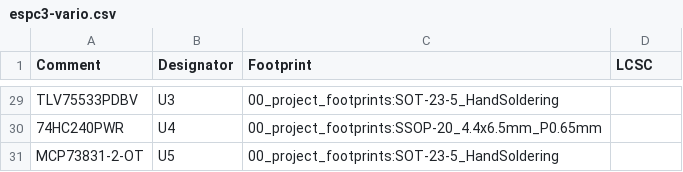
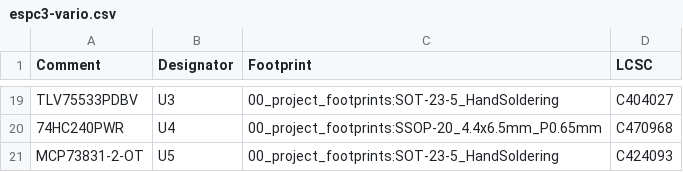
Before and after one commit to har-in-air/VhARIO-ESPC3, a CSV file: espc3-vario.csv, drawn as a sheet; only a part is shown, gaps mark what is left out; the diff covers the shown part only.

```diff
--- a/espc3-vario.csv
+++ b/espc3-vario.csv
@@ -29,3 +19,3 @@ Comment,Designator,Footprint,LCSC
-"TLV75533PDBV","U3","00_project_footprints:SOT-23-5_HandSoldering",""
-"74HC240PWR","U4","00_project_footprints:SSOP-20_4.4x6.5mm_P0.65mm",""
-"MCP73831-2-OT","U5","00_project_footprints:SOT-23-5_HandSoldering",""
+"TLV75533PDBV","U3","00_project_footprints:SOT-23-5_HandSoldering","C404027"
+"74HC240PWR","U4","00_project_footprints:SSOP-20_4.4x6.5mm_P0.65mm","C470968"
+"MCP73831-2-OT","U5","00_project_footprints:SOT-23-5_HandSoldering","C424093"
```
Also changed, not shown: 10 removed rows and 18 edited cells elsewhere in this file, gerbers/espc3-vario-bottom-pos.csv, gerbers/espc3-vario-top-pos.csv, 17 other files.
